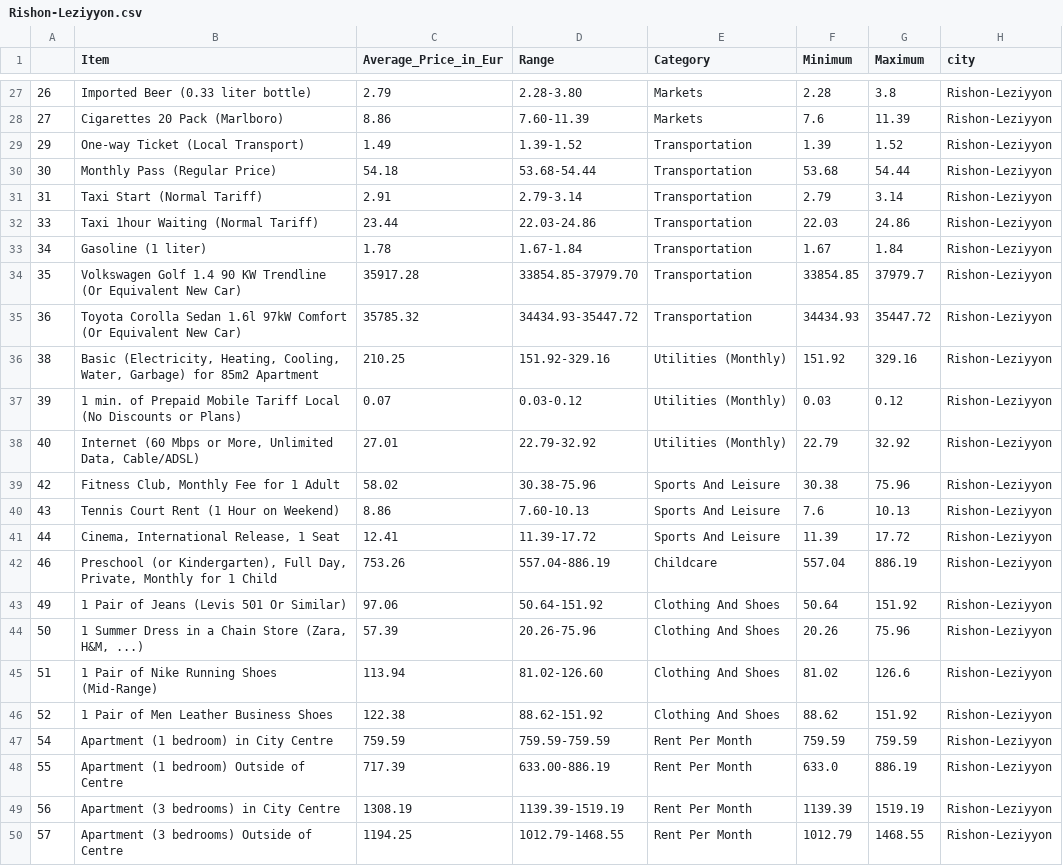
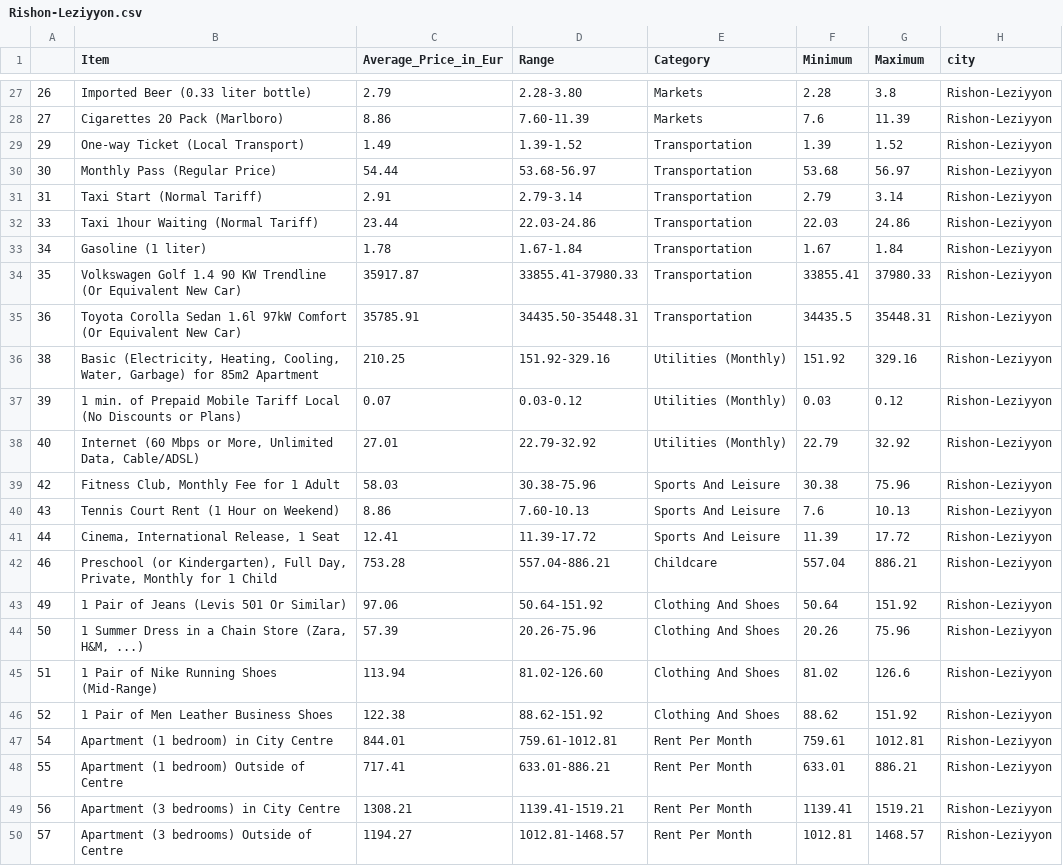
Before and after one commit to rotemwi/projects, a CSV file: Web Scraping/Cost of Living/Rishon-Leziyyon.csv, drawn as a sheet; only a part is shown, gaps mark what is left out; the diff covers the shown part only.

```diff
--- a/Web Scraping/Cost of Living/Rishon-Leziyyon.csv
+++ b/Web Scraping/Cost of Living/Rishon-Leziyyon.csv
@@ -29,3 +29,3 @@
 29,One-way Ticket (Local Transport),1.49,1.39-1.52,Transportation,1.39,1.52,Rishon-Leziyyon
-30,Monthly Pass (Regular Price),54.18,53.68-54.44,Transportation,53.68,54.44,Rishon-Leziyyon
+30,Monthly Pass (Regular Price),54.44,53.68-56.97,Transportation,53.68,56.97,Rishon-Leziyyon
 31,Taxi Start (Normal Tariff),2.91,2.79-3.14,Transportation,2.79,3.14,Rishon-Leziyyon
@@ -33,4 +33,4 @@
 34,Gasoline (1 liter),1.78,1.67-1.84,Transportation,1.67,1.84,Rishon-Leziyyon
-35,Volkswagen Golf 1.4 90 KW Trendline (Or Equivalent New Car),35917.28,33854.85-37979.70,Transportation,33854.85,37979.7,Rishon-Leziyyon
-36,Toyota Corolla Sedan 1.6l 97kW Comfort (Or Equivalent New Car),35785.32,34434.93-35447.72,Transportation,34434.93,35447.72,Rishon-Leziyyon
+35,Volkswagen Golf 1.4 90 KW Trendline (Or Equivalent New Car),35917.87,33855.41-37980.33,Transportation,33855.41,37980.33,Rishon-Leziyyon
+36,Toyota Corolla Sedan 1.6l 97kW Comfort (Or Equivalent New Car),35785.91,34435.50-35448.31,Transportation,34435.5,35448.31,Rishon-Leziyyon
 38,"Basic (Electricity, Heating, Cooling, Water, Garbage) for 85m2 Apartment",210.25,151.92-329.16,Utilities (Monthly),151.92,329.16,Rishon-Leziyyon
@@ -38,6 +38,6 @@
 40,"Internet (60 Mbps or More, Unlimited Data, Cable/ADSL)",27.01,22.79-32.92,Utilities (Monthly),22.79,32.92,Rishon-Leziyyon
-42,"Fitness Club, Monthly Fee for 1 Adult",58.02,30.38-75.96,Sports And Leisure,30.38,75.96,Rishon-Leziyyon
+42,"Fitness Club, Monthly Fee for 1 Adult",58.03,30.38-75.96,Sports And Leisure,30.38,75.96,Rishon-Leziyyon
 43,Tennis Court Rent (1 Hour on Weekend),8.86,7.60-10.13,Sports And Leisure,7.6,10.13,Rishon-Leziyyon
 44,"Cinema, International Release, 1 Seat",12.41,11.39-17.72,Sports And Leisure,11.39,17.72,Rishon-Leziyyon
-46,"Preschool (or Kindergarten), Full Day, Private, Monthly for 1 Child",753.26,557.04-886.19,Childcare,557.04,886.19,Rishon-Leziyyon
+46,"Preschool (or Kindergarten), Full Day, Private, Monthly for 1 Child",753.28,557.04-886.21,Childcare,557.04,886.21,Rishon-Leziyyon
 49,1 Pair of Jeans (Levis 501 Or Similar),97.06,50.64-151.92,Clothing And Shoes,50.64,151.92,Rishon-Leziyyon
@@ -46,5 +46,5 @@
 52,1 Pair of Men Leather Business Shoes,122.38,88.62-151.92,Clothing And Shoes,88.62,151.92,Rishon-Leziyyon
-54,Apartment (1 bedroom) in City Centre,759.59,759.59-759.59,Rent Per Month,759.59,759.59,Rishon-Leziyyon
-55,Apartment (1 bedroom) Outside of Centre,717.39,633.00-886.19,Rent Per Month,633.0,886.19,Rishon-Leziyyon
-56,Apartment (3 bedrooms) in City Centre,1308.19,1139.39-1519.19,Rent Per Month,1139.39,1519.19,Rishon-Leziyyon
-57,Apartment (3 bedrooms) Outside of Centre,1194.25,1012.79-1468.55,Rent Per Month,1012.79,1468.55,Rishon-Leziyyon
+54,Apartment (1 bedroom) in City Centre,844.01,759.61-1012.81,Rent Per Month,759.61,1012.81,Rishon-Leziyyon
+55,Apartment (1 bedroom) Outside of Centre,717.41,633.01-886.21,Rent Per Month,633.01,886.21,Rishon-Leziyyon
+56,Apartment (3 bedrooms) in City Centre,1308.21,1139.41-1519.21,Rent Per Month,1139.41,1519.21,Rishon-Leziyyon
+57,Apartment (3 bedrooms) Outside of Centre,1194.27,1012.81-1468.57,Rent Per Month,1012.81,1468.57,Rishon-Leziyyon
```
Also changed, not shown: 16 edited cells elsewhere in this file, Web Scraping/Cost of Living/Rehovot.csv, Web Scraping/Cost of Living/union_dfs.csv, 4 other files.
